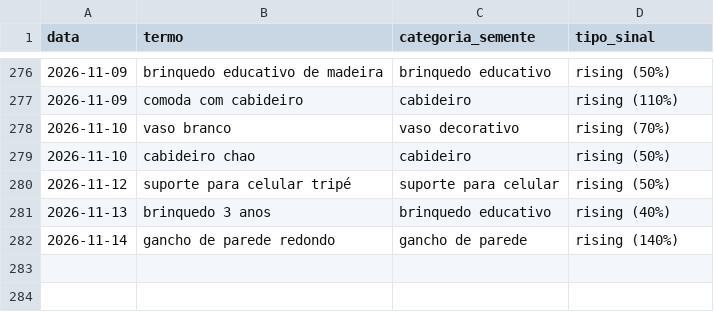
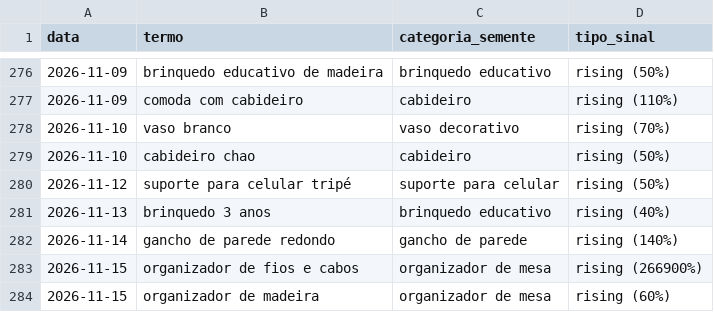
Before and after one commit to gbdevs23/PRODUTREND-3D, a CSV file: historico_candidatos.csv, drawn as a sheet; only a part is shown, gaps mark what is left out.

```diff
--- a/historico_candidatos.csv
+++ b/historico_candidatos.csv
@@ -282 +282,3 @@ data,termo,categoria_semente,tipo_sinal
 2026-11-14,gancho de parede redondo,gancho de parede,rising (140%)
+2026-11-15,organizador de fios e cabos,organizador de mesa,rising (266900%)
+2026-11-15,organizador de madeira,organizador de mesa,rising (60%)
```
Also changed, not shown: 1 other file.
